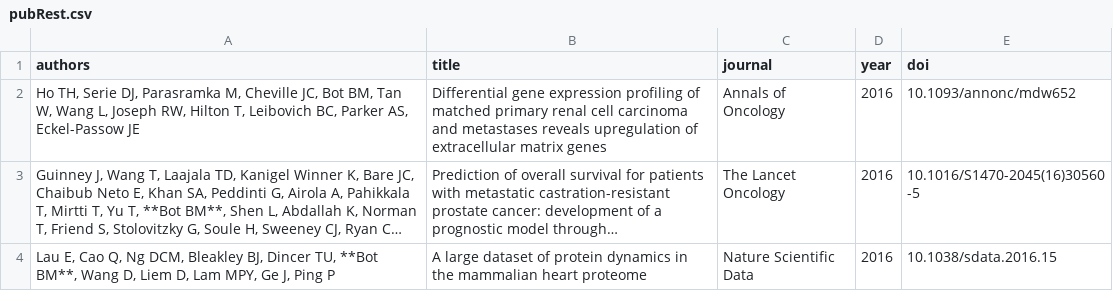
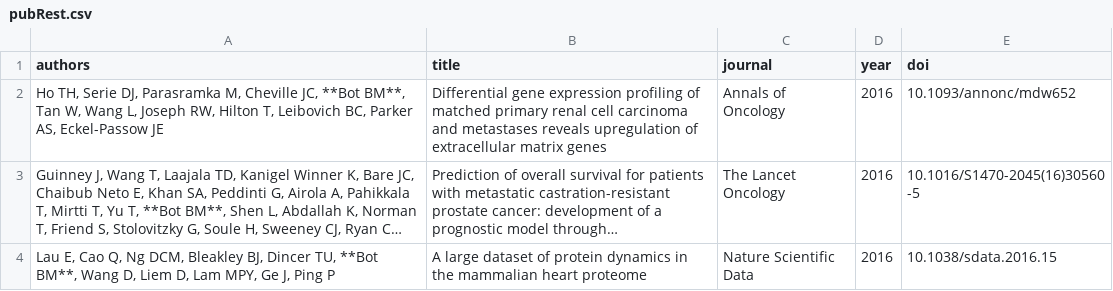
Before and after one commit to davekk/brian-bot.github.io, a CSV file: _data/pubRest.csv, drawn as a sheet; only a part is shown; long unchanged cells end in …; the diff names each change by its address in the sheet, - before the commit and + after, or states it on an @@ line.

Commit message:
add bolding

```diff
--- a/_data/pubRest.csv
+++ b/_data/pubRest.csv
-A2 (authors): …Cheville JC, Bot BM, Tan W,…
+A2 (authors): …Cheville JC, **Bot BM**, Tan W,…
```
